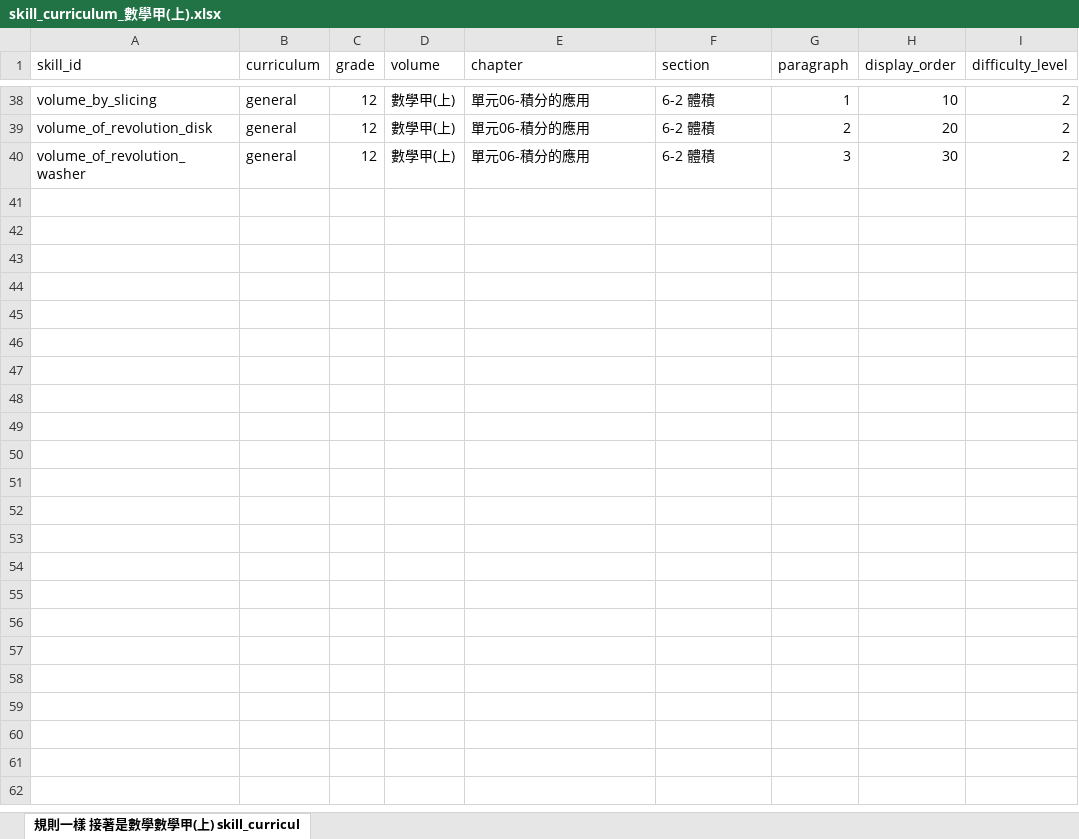
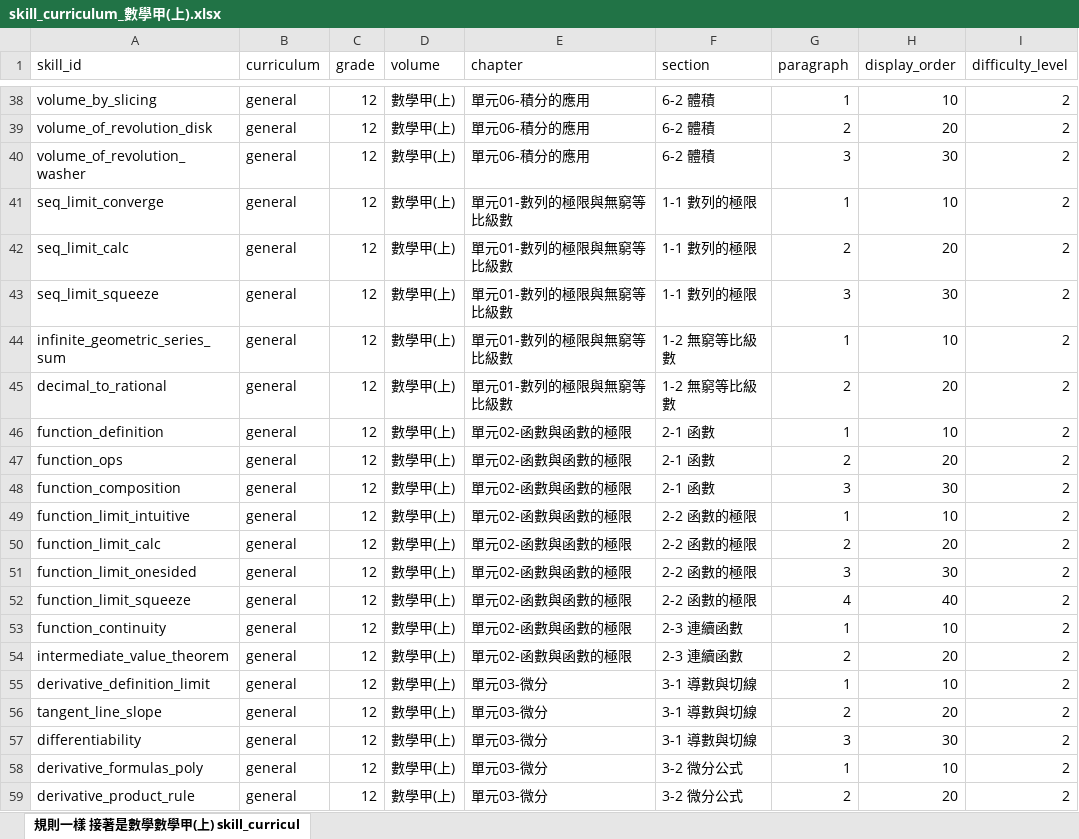
Before and after one commit to yyfsunnyboy/MathProject_AST_Research, an Excel workbook: datasource/data source_課程資料/skill_curriculum/普高/skill_curriculum/skill_curriculum_數學甲(上).xlsx, sheet 規則一樣 接著是數學數學甲(上) skill_curricul, drawn as a sheet; only a part is shown, gaps mark what is left out; values as stored, in another font and other column widths than the file's, no borders; the diff covers the shown part only; the diff names each change by its address in the sheet, - before the commit and + after, or states it on an @@ line.

```diff
--- a/datasource/data source_課程資料/skill_curriculum/普高/skill_curriculum/skill_curriculum_數學甲(上).xlsx (sheet 規則一樣 接著是數學數學甲(上) skill_curricul)
+++ b/datasource/data source_課程資料/skill_curriculum/普高/skill_curriculum/skill_curriculum_數學甲(上).xlsx (sheet 規則一樣 接著是數學數學甲(上) skill_curricul)
+row 41: seq_limit_converge | general | 12 | 數學甲(上) | 單元01-數列的極限與無窮等比級數 | 1-1 數列的極限 | 1 | 10 | 2
+row 42: seq_limit_calc | general | 12 | 數學甲(上) | 單元01-數列的極限與無窮等比級數 | 1-1 數列的極限 | 2 | 20 | 2
+row 43: seq_limit_squeeze | general | 12 | 數學甲(上) | 單元01-數列的極限與無窮等比級數 | 1-1 數列的極限 | 3 | 30 | 2
+row 44: infinite_geometric_series_sum | general | 12 | 數學甲(上) | 單元01-數列的極限與無窮等比級數 | 1-2 無窮等比級數 | 1 | 10 | 2
+row 45: decimal_to_rational | general | 12 | 數學甲(上) | 單元01-數列的極限與無窮等比級數 | 1-2 無窮等比級數 | 2 | 20 | 2
+row 46: function_definition | general | 12 | 數學甲(上) | 單元02-函數與函數的極限 | 2-1 函數 | 1 | 10 | 2
+row 47: function_ops | general | 12 | 數學甲(上) | 單元02-函數與函數的極限 | 2-1 函數 | 2 | 20 | 2
+row 48: function_composition | general | 12 | 數學甲(上) | 單元02-函數與函數的極限 | 2-1 函數 | 3 | 30 | 2
+row 49: function_limit_intuitive | general | 12 | 數學甲(上) | 單元02-函數與函數的極限 | 2-2 函數的極限 | 1 | 10 | 2
+row 50: function_limit_calc | general | 12 | 數學甲(上) | 單元02-函數與函數的極限 | 2-2 函數的極限 | 2 | 20 | 2
+row 51: function_limit_onesided | general | 12 | 數學甲(上) | 單元02-函數與函數的極限 | 2-2 函數的極限 | 3 | 30 | 2
+row 52: function_limit_squeeze | general | 12 | 數學甲(上) | 單元02-函數與函數的極限 | 2-2 函數的極限 | 4 | 40 | 2
+row 53: function_continuity | general | 12 | 數學甲(上) | 單元02-函數與函數的極限 | 2-3 連續函數 | 1 | 10 | 2
+row 54: intermediate_value_theorem | general | 12 | 數學甲(上) | 單元02-函數與函數的極限 | 2-3 連續函數 | 2 | 20 | 2
+row 55: derivative_definition_limit | general | 12 | 數學甲(上) | 單元03-微分 | 3-1 導數與切線 | 1 | 10 | 2
+row 56: tangent_line_slope | general | 12 | 數學甲(上) | 單元03-微分 | 3-1 導數與切線 | 2 | 20 | 2
+row 57: differentiability | general | 12 | 數學甲(上) | 單元03-微分 | 3-1 導數與切線 | 3 | 30 | 2
+row 58: derivative_formulas_poly | general | 12 | 數學甲(上) | 單元03-微分 | 3-2 微分公式 | 1 | 10 | 2
+row 59: derivative_product_rule | general | 12 | 數學甲(上) | 單元03-微分 | 3-2 微分公式 | 2 | 20 | 2
```
Also changed, not shown: 20 added rows elsewhere in this sheet, 3 other files.
